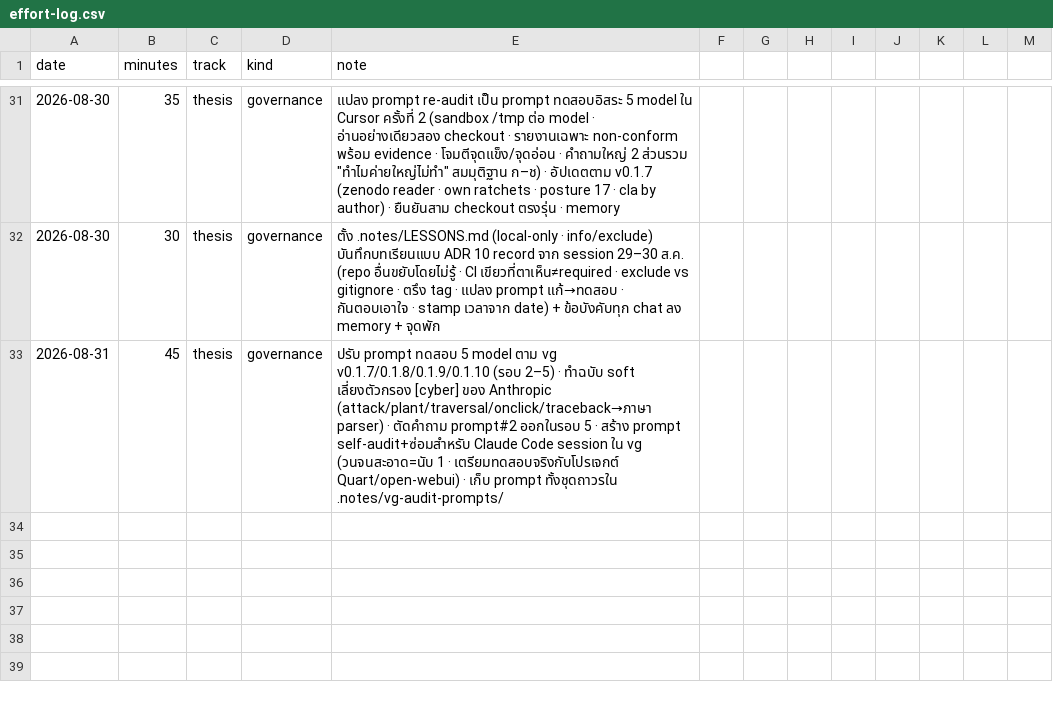
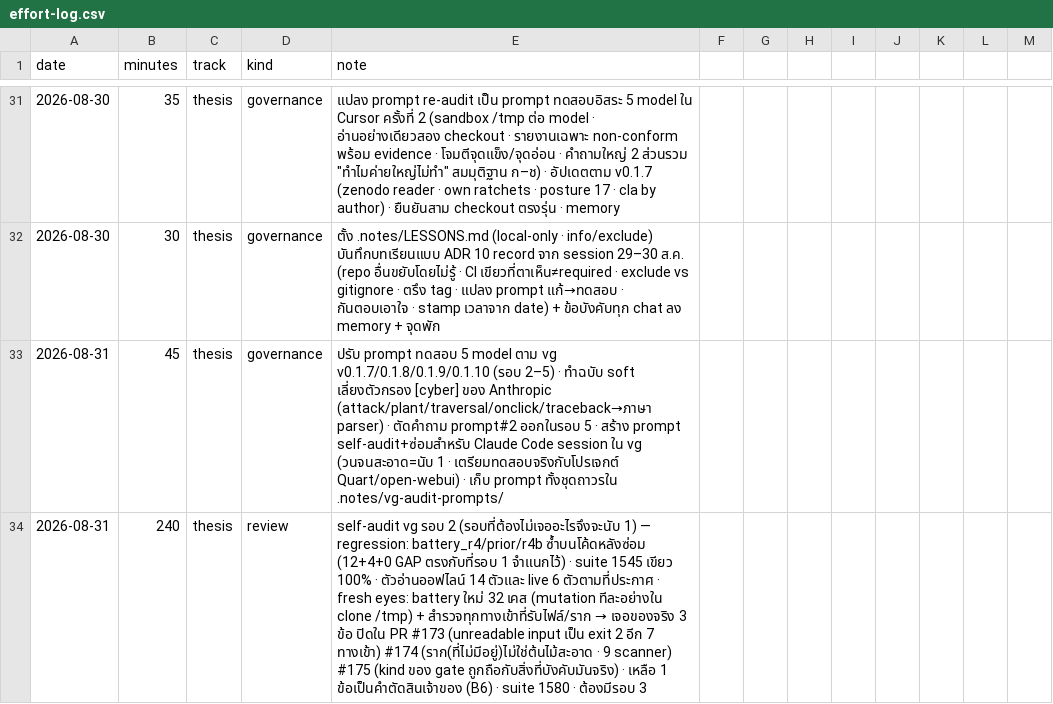
Before and after one commit to sayam/flask-todolist, a CSV file: docs/comparison/effort-log.csv, drawn as a sheet; only a part is shown, gaps mark what is left out; the diff names each change by its address in the sheet, - before the commit and + after, or states it on an @@ line.

Commit message:
chore(thesis): effort log 31 ส.ค. (vg self-audit รอบ 2)
Signed-off-by: Sayam Sriphua <976721+sayam@users.noreply.github.com>

```diff
--- a/docs/comparison/effort-log.csv
+++ b/docs/comparison/effort-log.csv
+row 34: 2026-08-31 | 240 | thesis | review | self-audit vg รอบ 2 (รอบที่ต้องไม่เจออะไรจึงจะนับ 1) — regression: battery_r4/prior/r4b ซ้ำบนโค้ดหลังซ่อม (12+4+0 GAP ตรงกับที่รอบ 1 จำแนกไว้) · suite 1545 เขียว 100% · ตัวอ่านออฟไลน์ 14 ตัวและ live 6 ตัวตามที่ประกาศ · fresh eyes: battery ใหม่ 32 เคส (mutation ทีละอย่างใน clone /tmp) + สำรวจทุกทางเข้าที่รับไฟล์/ราก → เจอของจริง 3 ข้อ ปิดใน PR #173 (unreadable input เป็น exit 2 อีก 7 ทางเข้า) #174 (ราก(ที่ไม่มีอยู่)ไม่ใช่ต้นไม้สะอาด · 9 scanner) #175 (kind ของ gate ถูกถือกับสิ่งที่บังคับมันจริง) · เหลือ 1 ข้อเป็นคำตัดสินเจ้าของ (B6) · suite 1580 · ต้องมีรอบ 3
```
